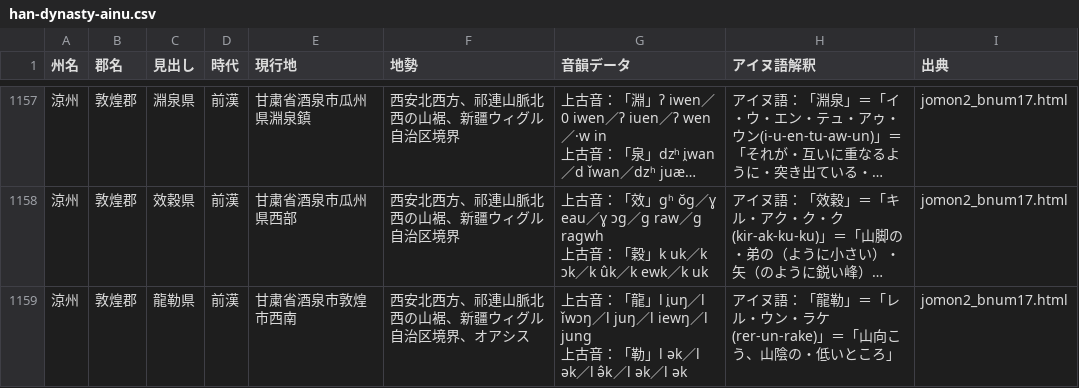
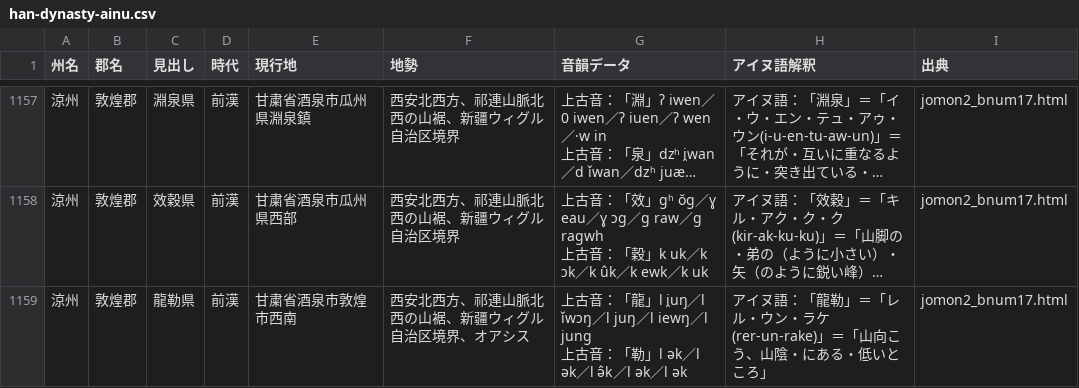
Before and after one commit to Kagetsu-Kinoe/east-asia-toponym-database, a CSV file: east-asia-toponym-database/han-dynasty/data/han-dynasty-ainu.csv, drawn as a sheet; only a part is shown, gaps mark what is left out; long unchanged cells end in …; the diff names each change by its address in the sheet, - before the commit and + after, or states it on an @@ line.

```diff
--- a/east-asia-toponym-database/han-dynasty/data/han-dynasty-ainu.csv
+++ b/east-asia-toponym-database/han-dynasty/data/han-dynasty-ainu.csv
-H1159 (アイヌ語解釈): …う、山陰の・低いと…
+H1159 (アイヌ語解釈): …う、山陰・にある・低いと…
```
Also changed, not shown: 1 other file.
